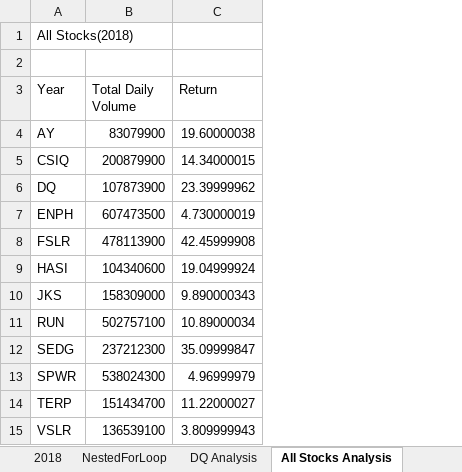
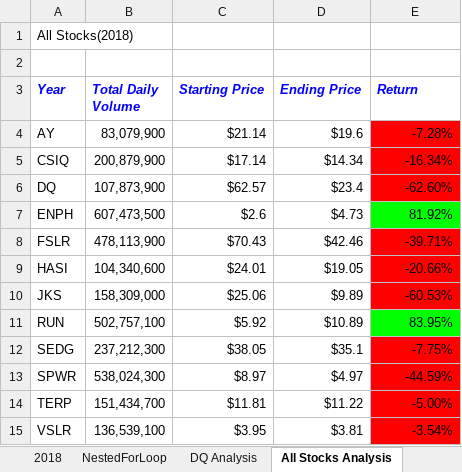
Before and after one commit to amuthusa/stock-analysis, an Excel workbook: green_stocks.xlsm, sheet All Stocks Analysis, drawn as a sheet; values as stored, in another font and other column widths than the file's, no borders; addresses are those after the commit; the diff names each change by its address in the sheet, - before the commit and + after, or states it on an @@ line.

Commit message:
module4 in the vba modules for conditional formatting to highlight the cell as positive or negative

```diff
--- a/green_stocks.xlsm (sheet All Stocks Analysis)
+++ b/green_stocks.xlsm (sheet All Stocks Analysis)
+column C (Starting Price), rows 4-15: $21.14 | $17.14 | $62.57 | $2.6 | $70.43 | $24.01 | $25.06 | $5.92 | $38.05 | $8.97 | $11.81 | $3.95
+column D (Ending Price), rows 4-15: $19.6 | $14.34 | $23.4 | $4.73 | $42.46 | $19.05 | $9.89 | $10.89 | $35.1 | $4.97 | $11.22 | $3.81
@@ A3:B3 bold: off → on, italic: off → on, text colour: black → #0000FF @@
@@ E3 bold: off → on, italic: off → on, text colour: black → #0000FF @@
-B4 (Total Daily Volume): 83079900
+B4 (Total Daily Volume): 83,079,900
-E4 (Return): 19.60000038
+E4 (Return): -7.28%
-E4:E6 fill: none
+E4:E6 fill: #FF0000
-B5 (Total Daily Volume): 200879900
+B5 (Total Daily Volume): 200,879,900
-E5 (Return): 14.34000015
+E5 (Return): -16.34%
-B6 (Total Daily Volume): 107873900
+B6 (Total Daily Volume): 107,873,900
-E6 (Return): 23.39999962
+E6 (Return): -62.60%
-B7 (Total Daily Volume): 607473500
+B7 (Total Daily Volume): 607,473,500
-E7 (Return): 4.730000019
+E7 (Return): 81.92%
-E7 fill: none
+E7 fill: #00FF00
-B8 (Total Daily Volume): 478113900
+B8 (Total Daily Volume): 478,113,900
-E8 (Return): 42.45999908
+E8 (Return): -39.71%
-E8:E10 fill: none
+E8:E10 fill: #FF0000
-B9 (Total Daily Volume): 104340600
+B9 (Total Daily Volume): 104,340,600
-E9 (Return): 19.04999924
+E9 (Return): -20.66%
-B10 (Total Daily Volume): 158309000
+B10 (Total Daily Volume): 158,309,000
-E10 (Return): 9.890000343
+E10 (Return): -60.53%
-B11 (Total Daily Volume): 502757100
+B11 (Total Daily Volume): 502,757,100
-E11 (Return): 10.89000034
+E11 (Return): 83.95%
-E11 fill: none
+E11 fill: #00FF00
-B12 (Total Daily Volume): 237212300
+B12 (Total Daily Volume): 237,212,300
-E12 (Return): 35.09999847
+E12 (Return): -7.75%
-E12:E15 fill: none
+E12:E15 fill: #FF0000
-B13 (Total Daily Volume): 538024300
+B13 (Total Daily Volume): 538,024,300
-E13 (Return): 4.96999979
+E13 (Return): -44.59%
-B14 (Total Daily Volume): 151434700
+B14 (Total Daily Volume): 151,434,700
-E14 (Return): 11.22000027
+E14 (Return): -5.00%
-B15 (Total Daily Volume): 136539100
+B15 (Total Daily Volume): 136,539,100
-E15 (Return): 3.809999943
+E15 (Return): -3.54%
```
